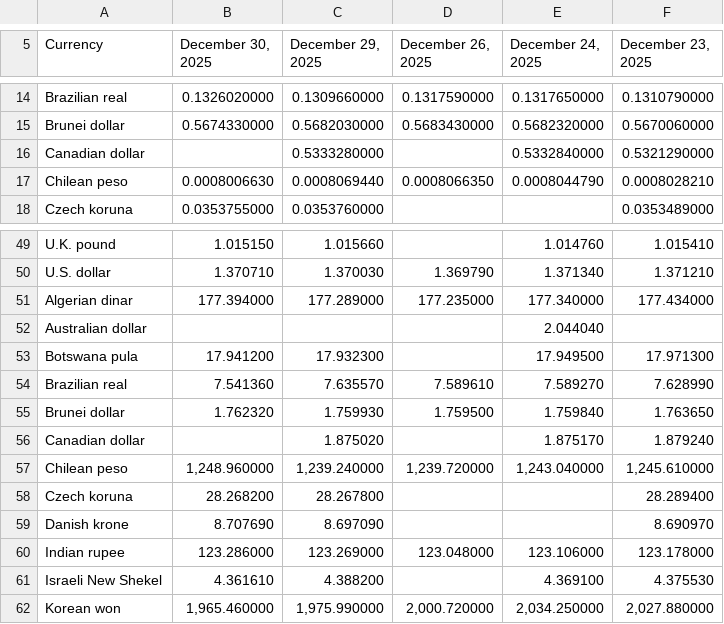
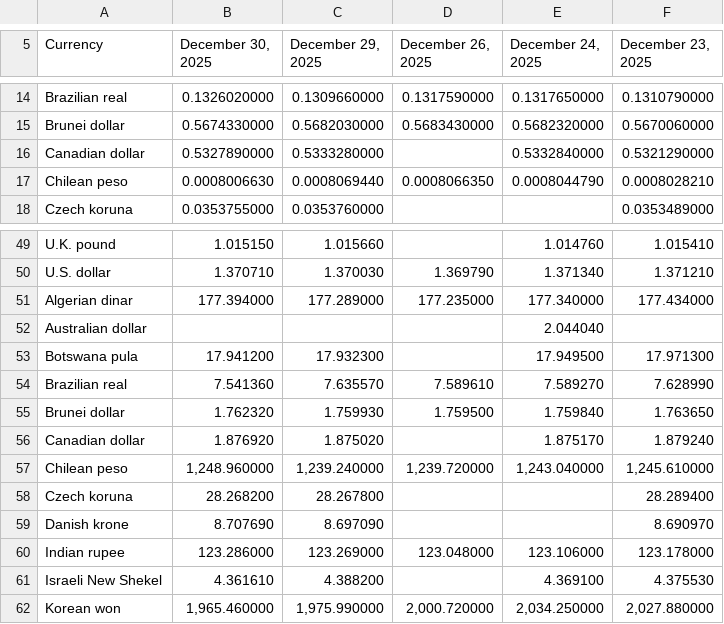
Before and after one commit to instant-solutions/quarkus-moneta-data, a TSV file: imf.tsv, drawn as a sheet; only a part is shown, gaps mark what is left out.

```diff
--- a/imf.tsv
+++ b/imf.tsv
@@ -15,3 +15,3 @@ Brazilian real	0.1326020000	0.1309660000	0.1317590000	0.1317650000	0.1310790000
 Brunei dollar	0.5674330000	0.5682030000	0.5683430000	0.5682320000	0.5670060000
-Canadian dollar		0.5333280000		0.5332840000	0.5321290000
+Canadian dollar	0.5327890000	0.5333280000		0.5332840000	0.5321290000
 Chilean peso	0.0008006630	0.0008069440	0.0008066350	0.0008044790	0.0008028210
@@ -55,3 +55,3 @@ Brazilian real	7.541360	7.635570	7.589610	7.589270	7.628990
 Brunei dollar	1.762320	1.759930	1.759500	1.759840	1.763650
-Canadian dollar		1.875020		1.875170	1.879240
+Canadian dollar	1.876920	1.875020		1.875170	1.879240
 Chilean peso	1,248.960000	1,239.240000	1,239.720000	1,243.040000	1,245.610000
```
